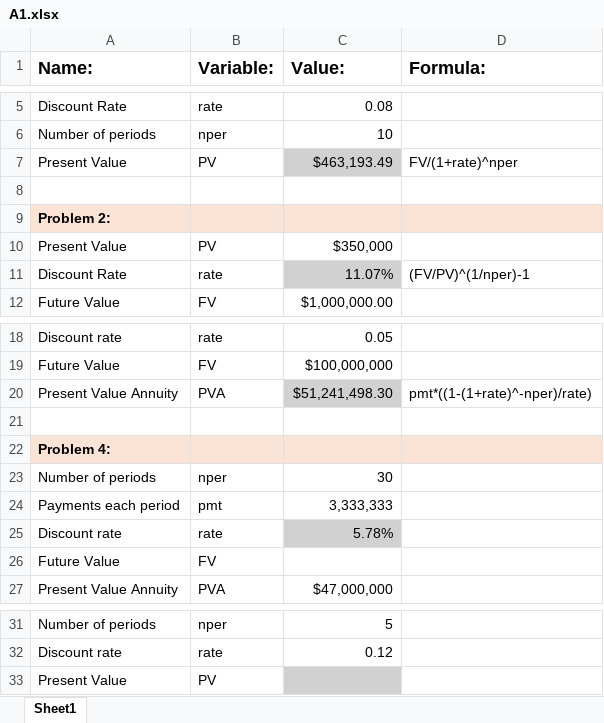
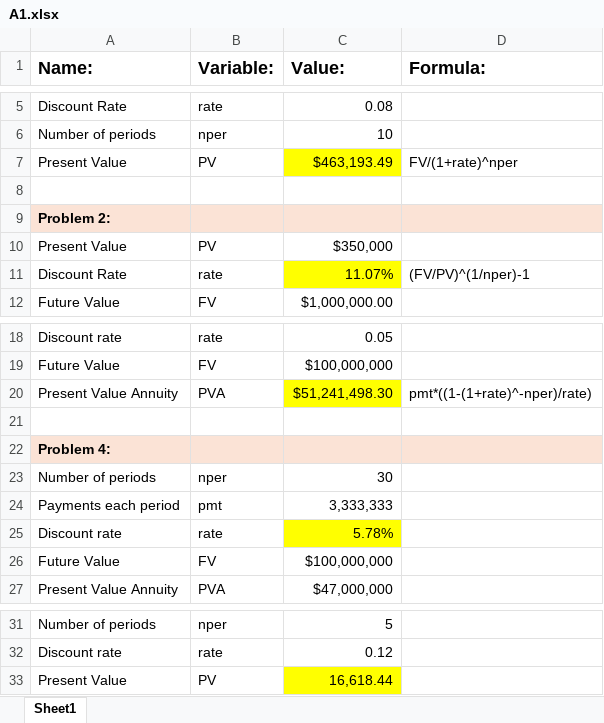
Before and after one commit to sloholt/financial_analytics_assignments, an Excel workbook: Assignment 1/A1.xlsx, sheet Sheet1, drawn as a sheet; only a part is shown, gaps mark what is left out; values as stored, in another font and other column widths than the file's, no borders; the diff names each change by its address in the sheet, - before the commit and + after, or states it on an @@ line.

Commit message:
removed old excel

```diff
--- a/Assignment 1/A1.xlsx (sheet Sheet1)
+++ b/Assignment 1/A1.xlsx (sheet Sheet1)
-C7 fill: #D1D1D1
+C7 fill: #FFFF00
-C11 fill: #D1D1D1
+C11 fill: #FFFF00
-C20 fill: #D1D1D1
+C20 fill: #FFFF00
-C25 fill: #D1D1D1
+C25 fill: #FFFF00
-C26 (Value:): (empty)
+C26 (Value:): $100,000,000
-C33 (Value:): (empty)
+C33 (Value:): 16,618.44
-C33 fill: #D1D1D1
+C33 fill: #FFFF00
```
Also changed, not shown: 6 other files.
